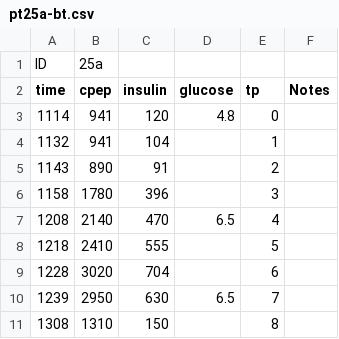
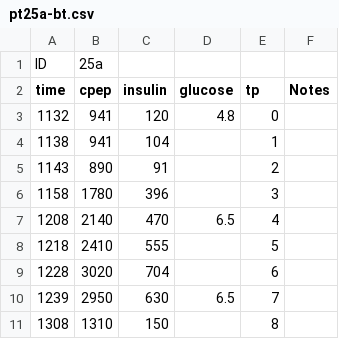
Before and after one commit to alexmchughnz/Insulin-Modelling, a CSV file: Data/OGTTLui/pt25/pt25a-bt.csv, drawn as a sheet.

Commit message:
Tables now loaded

```diff
--- a/Data/OGTTLui/pt25/pt25a-bt.csv
+++ b/Data/OGTTLui/pt25/pt25a-bt.csv
@@ -2,4 +2,4 @@ ID,25a,,,,
 time,cpep,insulin,glucose,tp,Notes
-1114,941,120,4.8,0,
-1132,941,104,,1,
+1132,941,120,4.8,0,
+1138,941,104,,1,
 1143,890,91,,2,
```
Also changed, not shown: 1 other file.
